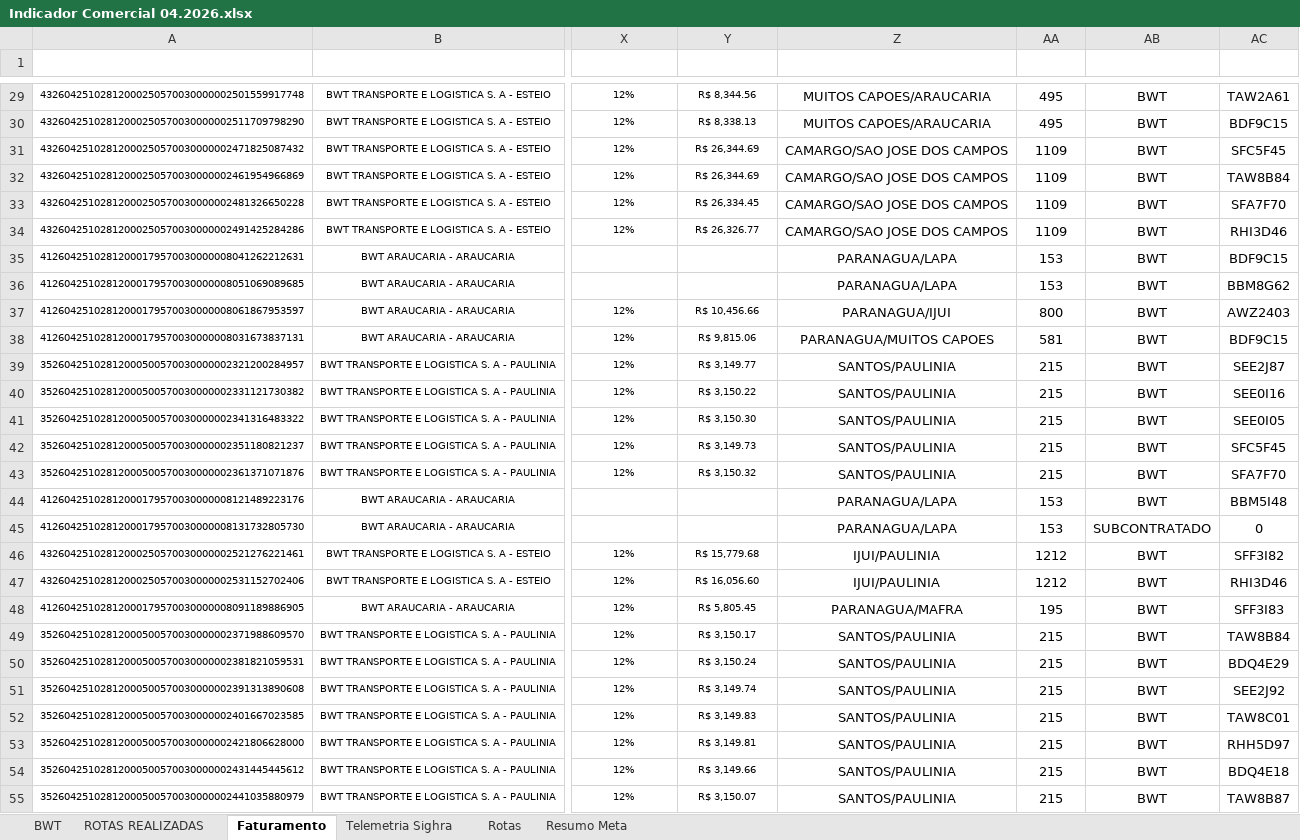
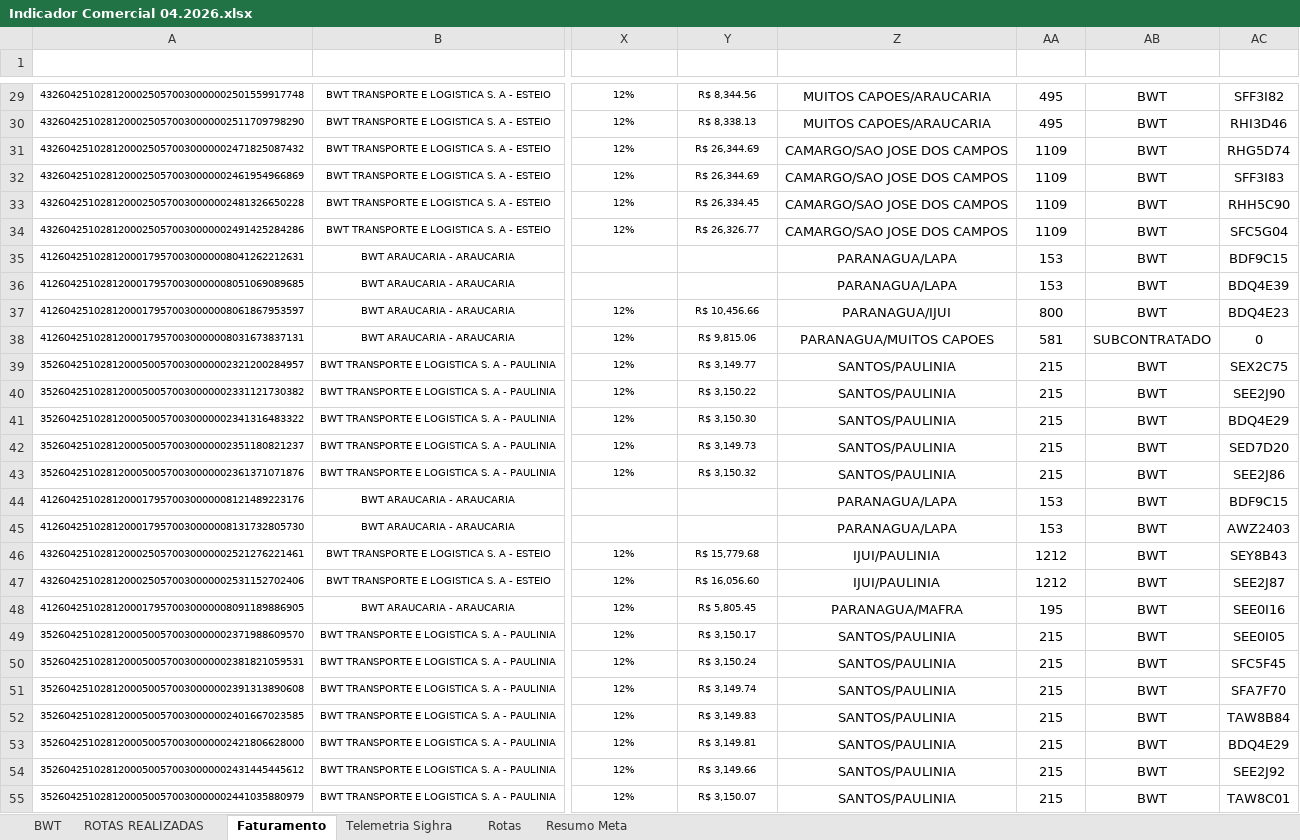
Before and after one commit to nathanbarretosilveira-dev/Dashboard, an Excel workbook: Indicador Comercial 04.2026.xlsx, sheet Faturamento, drawn as a sheet; only a part is shown, gaps mark what is left out; values as stored, in another font and other column widths than the file's, no borders; conditional formats and table styles not drawn; the diff covers the shown part only; the diff names each change by its address in the sheet, - before the commit and + after, or states it on an @@ line.

```diff
--- a/Indicador Comercial 04.2026.xlsx (sheet Faturamento)
+++ b/Indicador Comercial 04.2026.xlsx (sheet Faturamento)
-AC29 (CAVALO): TAW2A61
+AC29 (CAVALO): SFF3I82
-AC30 (CAVALO): BDF9C15
+AC30 (CAVALO): RHI3D46
-AC31 (CAVALO): SFC5F45
+AC31 (CAVALO): RHG5D74
-AC32 (CAVALO): TAW8B84
+AC32 (CAVALO): SFF3I83
-AC33 (CAVALO): SFA7F70
+AC33 (CAVALO): RHH5C90
-AC34 (CAVALO): RHI3D46
+AC34 (CAVALO): SFC5G04
-AC36 (CAVALO): BBM8G62
+AC36 (CAVALO): BDQ4E39
-AC37 (CAVALO): AWZ2403
+AC37 (CAVALO): BDQ4E23
-AB38 (EMPRESA): BWT
+AB38 (EMPRESA): SUBCONTRATADO
-AC38 (CAVALO): BDF9C15
+AC38 (CAVALO): 0
-AC39 (CAVALO): SEE2J87
+AC39 (CAVALO): SEX2C75
-AC40 (CAVALO): SEE0I16
+AC40 (CAVALO): SEE2J90
-AC41 (CAVALO): SEE0I05
+AC41 (CAVALO): BDQ4E29
-AC42 (CAVALO): SFC5F45
+AC42 (CAVALO): SED7D20
-AC43 (CAVALO): SFA7F70
+AC43 (CAVALO): SEE2J86
-AC44 (CAVALO): BBM5I48
+AC44 (CAVALO): BDF9C15
-AB45 (EMPRESA): SUBCONTRATADO
+AB45 (EMPRESA): BWT
-AC45 (CAVALO): 0
+AC45 (CAVALO): AWZ2403
-AC46 (CAVALO): SFF3I82
+AC46 (CAVALO): SEY8B43
-AC47 (CAVALO): RHI3D46
+AC47 (CAVALO): SEE2J87
-AC48 (CAVALO): SFF3I83
+AC48 (CAVALO): SEE0I16
-AC49 (CAVALO): TAW8B84
+AC49 (CAVALO): SEE0I05
-AC50 (CAVALO): BDQ4E29
+AC50 (CAVALO): SFC5F45
-AC51 (CAVALO): SEE2J92
+AC51 (CAVALO): SFA7F70
-AC52 (CAVALO): TAW8C01
+AC52 (CAVALO): TAW8B84
-AC53 (CAVALO): RHH5D97
+AC53 (CAVALO): BDQ4E29
-AC54 (CAVALO): BDQ4E18
+AC54 (CAVALO): SEE2J92
-AC55 (CAVALO): TAW8B87
+AC55 (CAVALO): TAW8C01
```
Also changed, not shown: 63 edited cells elsewhere in this sheet, sheet BWT, sheet ROTAS REALIZADAS, formulas that keep their value, 9 other files.
